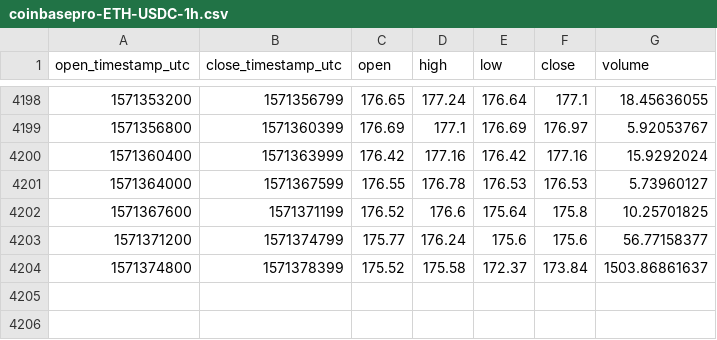
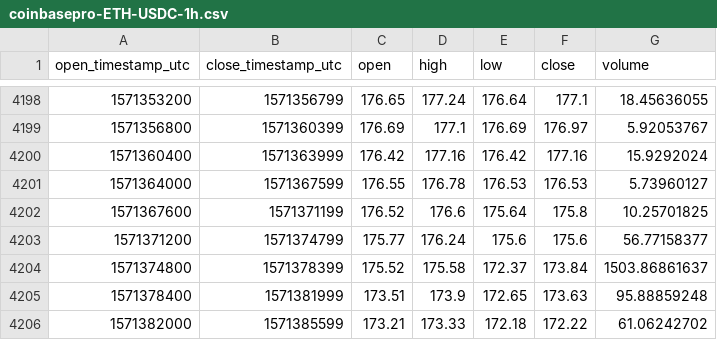
Before and after one commit to cryptobigbro/coinbasepro-ETH-USDC, a CSV file: coinbasepro-ETH-USDC-1h.csv, drawn as a sheet; only a part is shown, gaps mark what is left out; the diff names each change by its address in the sheet, - before the commit and + after, or states it on an @@ line.

Commit message:
Update OHLCV data.

```diff
--- a/coinbasepro-ETH-USDC-1h.csv
+++ b/coinbasepro-ETH-USDC-1h.csv
+row 4205: 1571378400 | 1571381999 | 173.51 | 173.9 | 172.65 | 173.63 | 95.88859248
+row 4206: 1571382000 | 1571385599 | 173.21 | 173.33 | 172.18 | 172.22 | 61.06242702
```
Also changed, not shown: 1 other file.
